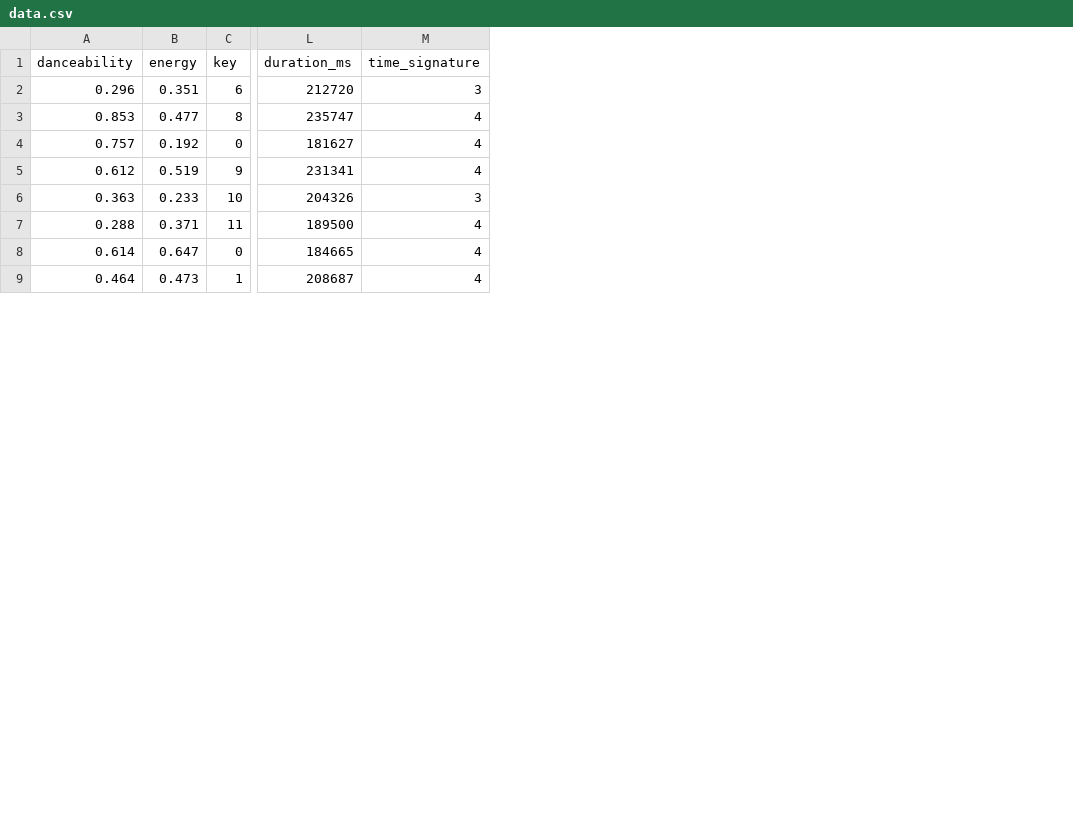
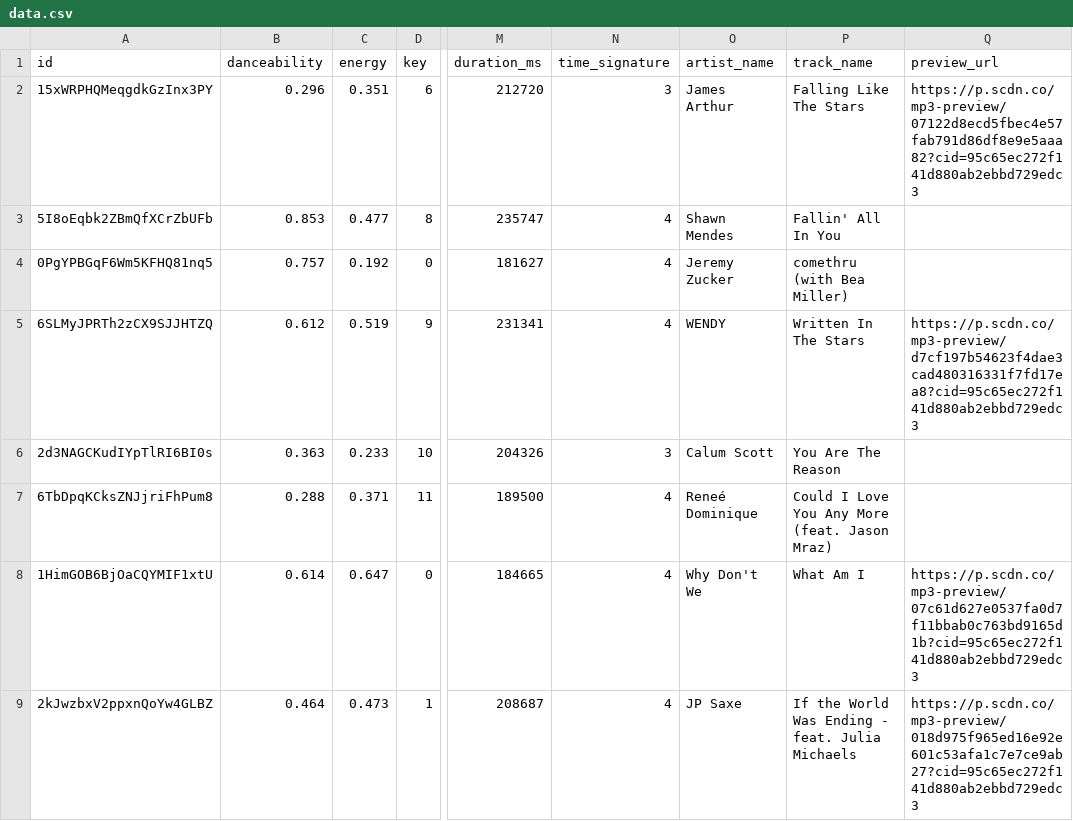
Before and after one commit to Gracie-z/mer_ml_project, a CSV file: data.csv, drawn as a sheet; only a part is shown, gaps mark what is left out; the diff names each change by its address in the sheet, - before the commit and + after, or states it on an @@ line.

Commit message:
add some more track info

```diff
--- a/data.csv
+++ b/data.csv
+column A (id), rows 2-9: 15xWRPHQMeqgdkGzInx3PY | 5I8oEqbk2ZBmQfXCrZbUFb | 0PgYPBGqF6Wm5KFHQ81nq5 | 6SLMyJPRTh2zCX9SJJHTZQ | 2d3NAGCKudIYpTlRI6BI0s | 6TbDpqKCksZNJjriFhPum8 | 1HimGOB6BjOaCQYMIF1xtU | 2kJwzbxV2ppxnQoYw4GLBZ
+column O (artist_name), rows 2-9: James Arthur | Shawn Mendes | Jeremy Zucker | WENDY | Calum Scott | Reneé Dominique | Why Don't We | JP Saxe
+column P (track_name), rows 2-9: Falling Like The Stars | Fallin' All In You | comethru (with Bea Miller) | Written In The Stars | You Are The Reason | Could I Love You Any More (feat. Jason Mraz) | What Am I | If the World Was Ending - feat. Julia Michaels
+column Q (preview_url), rows 2-9: https://p.scdn.co/mp3-preview/07122d8ecd5fbec4e57fab791d86df8e9e5aaa82?cid=95c65ec272f141d880ab2ebbd729edc3 |  |  | https://p.scdn.co/mp3-preview/d7cf197b54623f4dae3cad480316331f7fd17ea8?cid=95c65ec272f141d880ab2ebbd729edc3 |  |  | https://p.scdn.co/mp3-preview/07c61d627e0537fa0d7f11bbab0c763bd9165d1b?cid=95c65ec272f141d880ab2ebbd729edc3 | https://p.scdn.co/mp3-preview/018d975f965ed16e92e601c53afa1c7e7ce9ab27?cid=95c65ec272f141d880ab2ebbd729edc3
```
Also changed, not shown: 1 other file.
